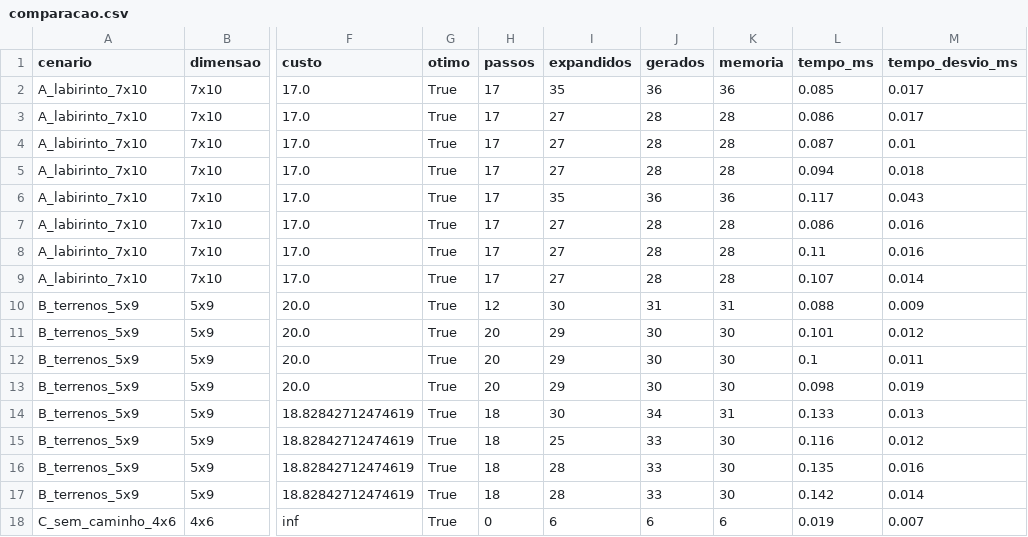
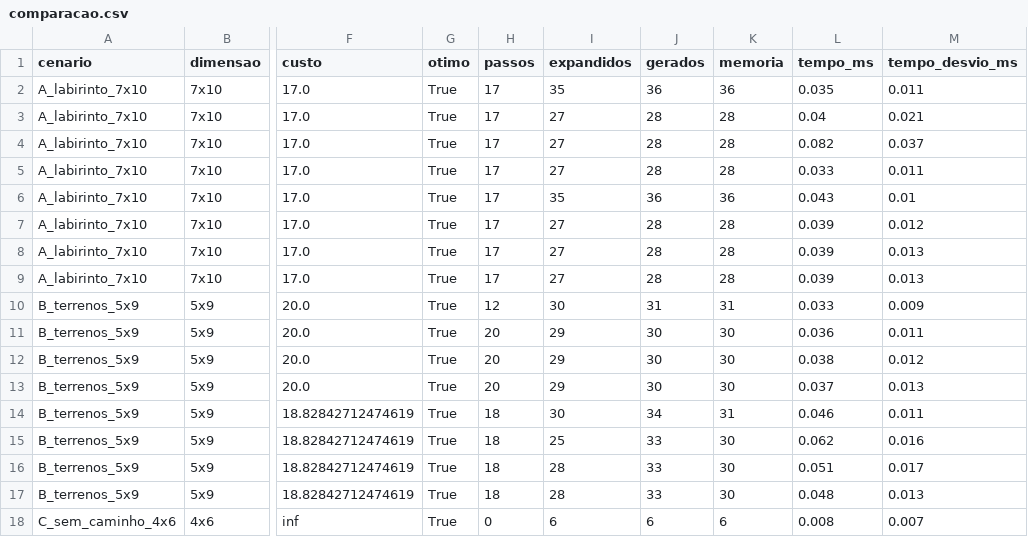
Before and after one commit to nicolasruchimura2/2D-Grid-Pathfinding-Heuristic-Search-Engine, a CSV file: resultados/comparacao.csv, drawn as a sheet; only a part is shown, gaps mark what is left out; the diff covers the shown part only; the diff names each change by its address in the sheet, - before the commit and + after, or states it on an @@ line.

```diff
--- a/resultados/comparacao.csv
+++ b/resultados/comparacao.csv
-L2 (tempo_ms): 0.085
+L2 (tempo_ms): 0.035
-M2 (tempo_desvio_ms): 0.017
+M2 (tempo_desvio_ms): 0.011
-L3 (tempo_ms): 0.086
+L3 (tempo_ms): 0.04
-M3 (tempo_desvio_ms): 0.017
+M3 (tempo_desvio_ms): 0.021
-L4 (tempo_ms): 0.087
+L4 (tempo_ms): 0.082
-M4 (tempo_desvio_ms): 0.01
+M4 (tempo_desvio_ms): 0.037
-L5 (tempo_ms): 0.094
+L5 (tempo_ms): 0.033
-M5 (tempo_desvio_ms): 0.018
+M5 (tempo_desvio_ms): 0.011
-L6 (tempo_ms): 0.117
+L6 (tempo_ms): 0.043
-M6 (tempo_desvio_ms): 0.043
+M6 (tempo_desvio_ms): 0.01
-L7 (tempo_ms): 0.086
+L7 (tempo_ms): 0.039
-M7 (tempo_desvio_ms): 0.016
+M7 (tempo_desvio_ms): 0.012
-L8 (tempo_ms): 0.11
+L8 (tempo_ms): 0.039
-M8 (tempo_desvio_ms): 0.016
+M8 (tempo_desvio_ms): 0.013
-L9 (tempo_ms): 0.107
+L9 (tempo_ms): 0.039
-M9 (tempo_desvio_ms): 0.014
+M9 (tempo_desvio_ms): 0.013
-L10 (tempo_ms): 0.088
+L10 (tempo_ms): 0.033
-L11 (tempo_ms): 0.101
+L11 (tempo_ms): 0.036
-M11 (tempo_desvio_ms): 0.012
+M11 (tempo_desvio_ms): 0.011
-L12 (tempo_ms): 0.1
+L12 (tempo_ms): 0.038
-M12 (tempo_desvio_ms): 0.011
+M12 (tempo_desvio_ms): 0.012
-L13 (tempo_ms): 0.098
+L13 (tempo_ms): 0.037
-M13 (tempo_desvio_ms): 0.019
+M13 (tempo_desvio_ms): 0.013
-L14 (tempo_ms): 0.133
+L14 (tempo_ms): 0.046
-M14 (tempo_desvio_ms): 0.013
+M14 (tempo_desvio_ms): 0.011
-L15 (tempo_ms): 0.116
+L15 (tempo_ms): 0.062
-M15 (tempo_desvio_ms): 0.012
+M15 (tempo_desvio_ms): 0.016
-L16 (tempo_ms): 0.135
+L16 (tempo_ms): 0.051
-M16 (tempo_desvio_ms): 0.016
+M16 (tempo_desvio_ms): 0.017
-L17 (tempo_ms): 0.142
+L17 (tempo_ms): 0.048
-M17 (tempo_desvio_ms): 0.014
+M17 (tempo_desvio_ms): 0.013
-L18 (tempo_ms): 0.019
+L18 (tempo_ms): 0.008
```
Also changed, not shown: 108 edited cells elsewhere in this file, resultados/escalabilidade.csv, resultados/weighted.csv, 32 other files.
